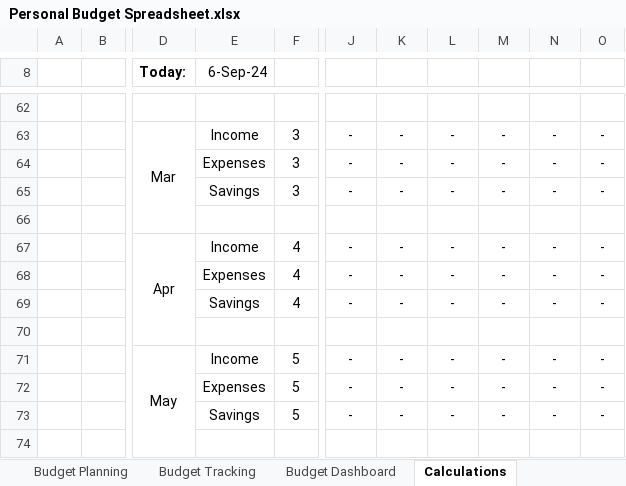
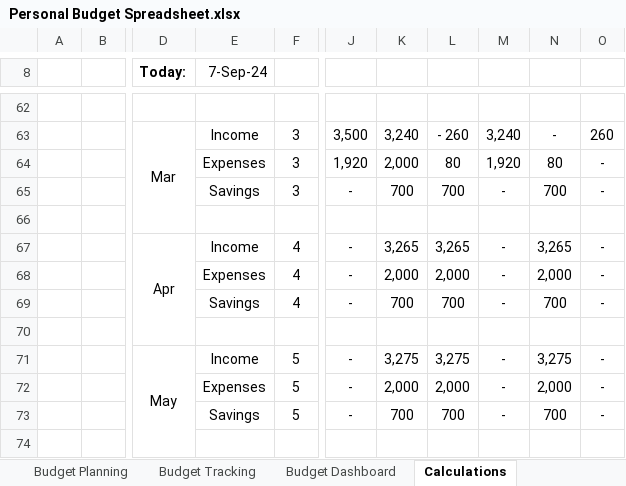
Before and after one commit to Chengalex96/DataCamp-Projects, an Excel workbook: Personal Budget Spreadsheet.xlsx, sheet Calculations, drawn as a sheet; only a part is shown, gaps mark what is left out; values as stored, in another font and other column widths than the file's, no borders; charts and pictures not drawn; the diff covers the shown part only; the diff names each change by its address in the sheet, - before the commit and + after, or states it on an @@ line.

```diff
--- a/Personal Budget Spreadsheet.xlsx (sheet Calculations)
+++ b/Personal Budget Spreadsheet.xlsx (sheet Calculations)
-E8: 6-Sep-24
+E8: 7-Sep-24
-J63: -
+J63: 3,500
-K63: -
+K63: 3,240
-L63: -
+L63: - 260
-M63: -
+M63: 3,240
-O63: -
+O63: 260
-J64: -
+J64: 1,920
-K64: -
+K64: 2,000
-L64: -
+L64: 80
-M64: -
+M64: 1,920
-N64: -
+N64: 80
-K65: -
+K65: 700
-L65: -
+L65: 700
-N65: -
+N65: 700
-K67: -
+K67: 3,265
-L67: -
+L67: 3,265
-N67: -
+N67: 3,265
-K68: -
+K68: 2,000
-L68: -
+L68: 2,000
-N68: -
+N68: 2,000
-K69: -
+K69: 700
-L69: -
+L69: 700
-N69: -
+N69: 700
-K71: -
+K71: 3,275
-L71: -
+L71: 3,275
-N71: -
+N71: 3,275
-K72: -
+K72: 2,000
-L72: -
+L72: 2,000
-N72: -
+N72: 2,000
-K73: -
+K73: 700
-L73: -
+L73: 700
-N73: -
+N73: 700
```
Also changed, not shown: 7 added rows, 7 removed rows and 106 edited cells elsewhere in this sheet, sheet Budget Dashboard, sheet Settings, hidden cells, charts or pictures.
